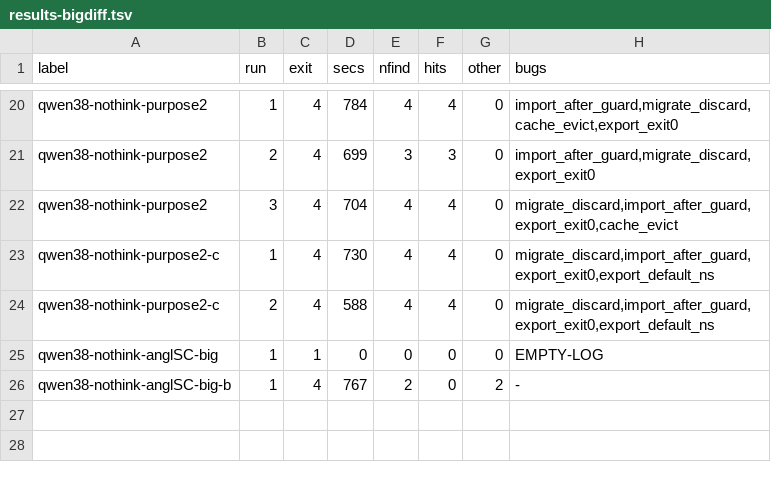
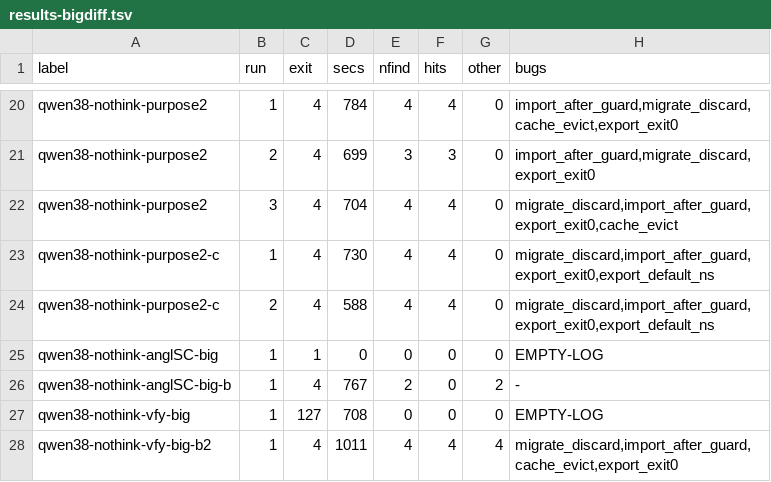
Before and after one commit to smabe/local-review, a TSV file: bench/results-bigdiff.tsv, drawn as a sheet; only a part is shown, gaps mark what is left out; the diff names each change by its address in the sheet, - before the commit and + after, or states it on an @@ line.

```diff
--- a/bench/results-bigdiff.tsv
+++ b/bench/results-bigdiff.tsv
+row 27: qwen38-nothink-vfy-big | 1 | 127 | 708 | 0 | 0 | 0 | EMPTY-LOG
+row 28: qwen38-nothink-vfy-big-b2 | 1 | 4 | 1011 | 4 | 4 | 4 | migrate_discard,import_after_guard,cache_evict,export_exit0
```
Also changed, not shown: bench/results.tsv, 8 other files.
